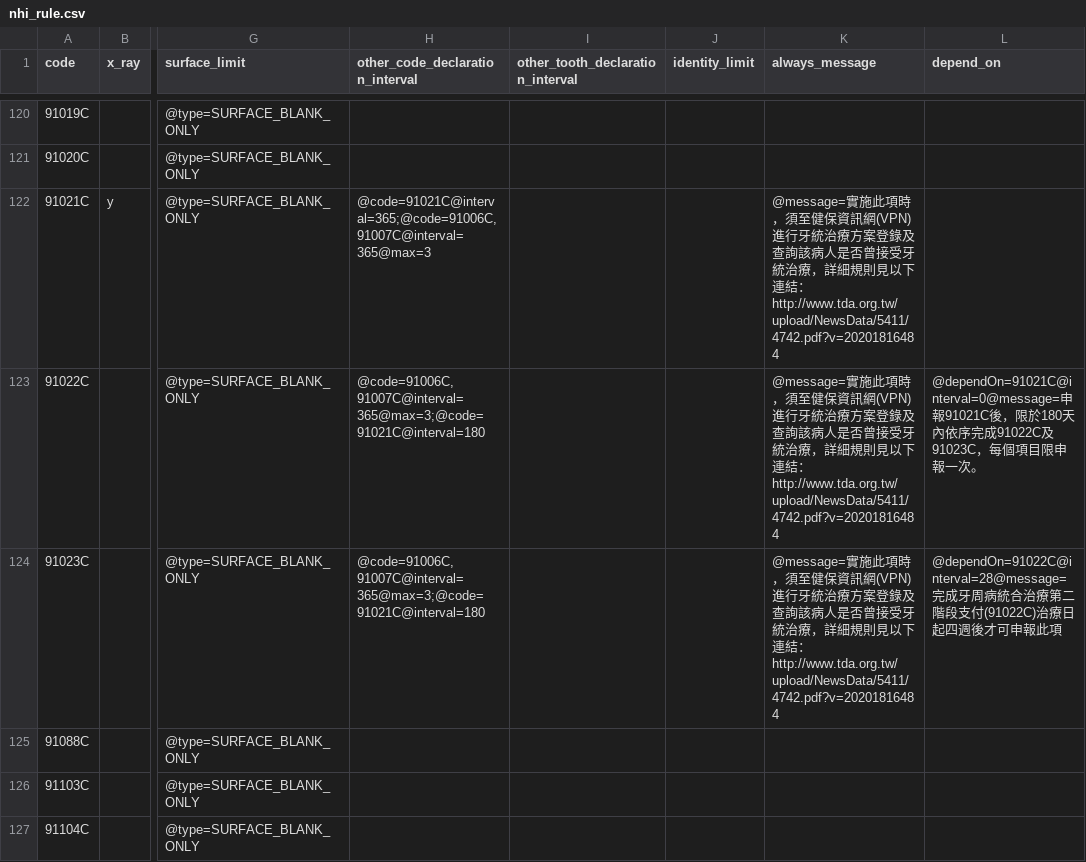
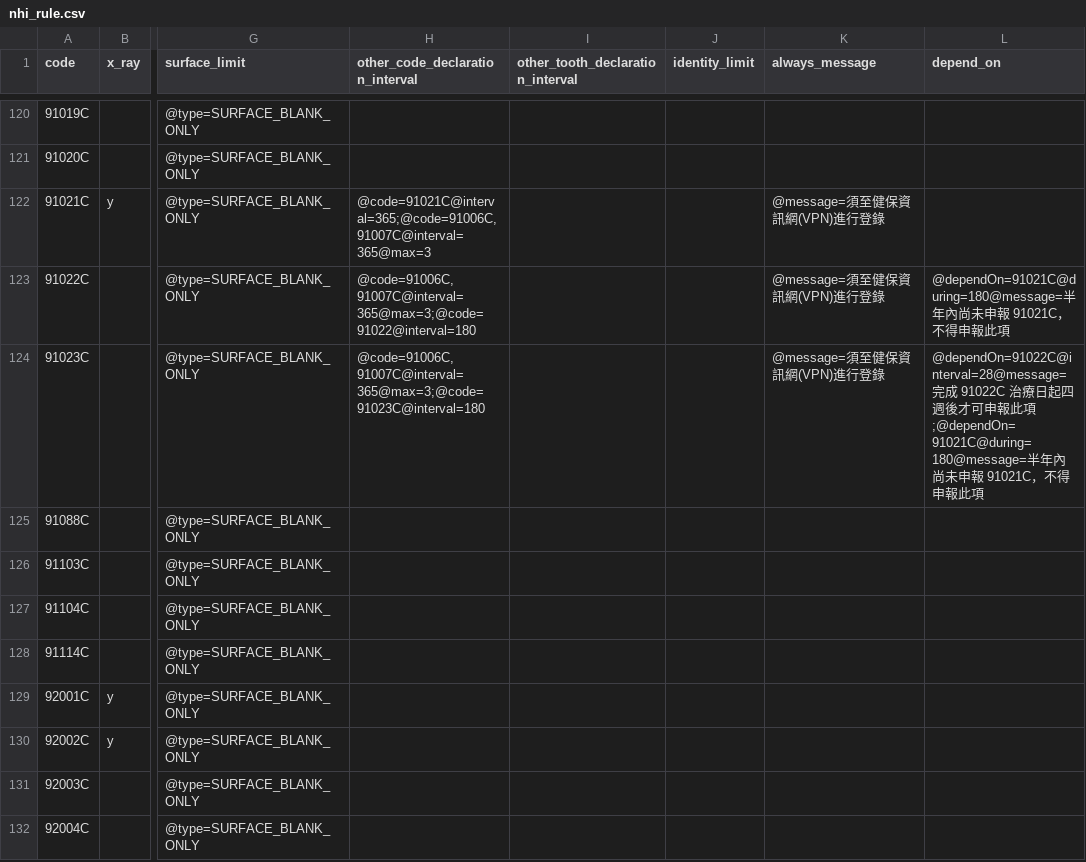
Before and after one commit to juliehung/totoro-version, a CSV file: src/main/resources/nhi_rule.csv, drawn as a sheet; only a part is shown, gaps mark what is left out; the shorter side is filled out with more unchanged rows; the diff names each change by its address in the sheet, - before the commit and + after, or states it on an @@ line.

Commit message:
Resolve "[B0.3.0][Nhi][Rule]Fix endo logic"

```diff
--- a/src/main/resources/nhi_rule.csv
+++ b/src/main/resources/nhi_rule.csv
-K122:K124 (always_message): @message=實施此項時，須至健保資訊網(VPN)進行牙統治療方案登錄及查詢該病人是否曾接受牙統治療，詳細規則見以下連結：http://www.tda.org.tw/upload/NewsData/5411/4742.pdf?v=20201816484
+K122:K124 (always_message): @message=須至健保資訊網(VPN)進行登錄
-H123 (other_code_declaration_interval): @code=91006C,91007C@interval=365@max=3;@code=91021C@interval=180
+H123 (other_code_declaration_interval): @code=91006C,91007C@interval=365@max=3;@code=91022@interval=180
-L123 (depend_on): @dependOn=91021C@interval=0@message=申報91021C後，限於180天內依序完成91022C及91023C，每個項目限申報一次。
+L123 (depend_on): @dependOn=91021C@during=180@message=半年內尚未申報 91021C，不得申報此項
-H124 (other_code_declaration_interval): @code=91006C,91007C@interval=365@max=3;@code=91021C@interval=180
+H124 (other_code_declaration_interval): @code=91006C,91007C@interval=365@max=3;@code=91023C@interval=180
-L124 (depend_on): @dependOn=91022C@interval=28@message=完成牙周病統合治療第二階段支付(91022C)治療日起四週後才可申報此項
+L124 (depend_on): @dependOn=91022C@interval=28@message=完成 91022C 治療日起四週後才可申報此項;@dependOn=91021C@during=180@message=半年內尚未申報 91021C，不得申報此項
```
Also changed, not shown: 4 other files.
